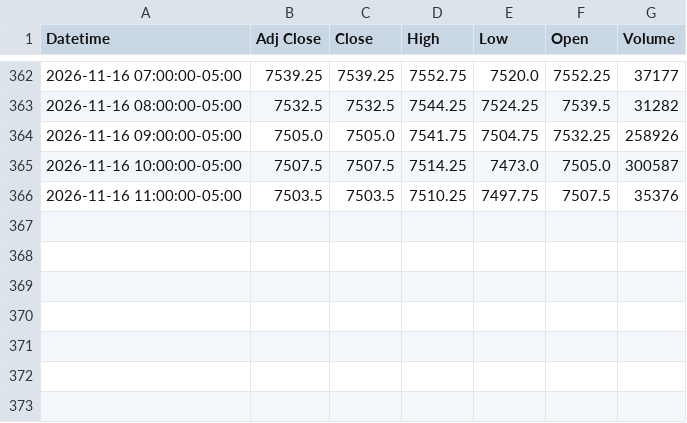
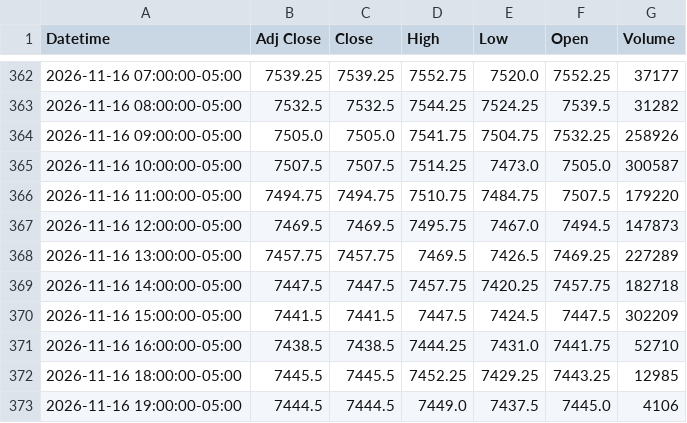
Before and after one commit to Jordan4369/mes-data, a CSV file: data/es_1h.csv, drawn as a sheet; only a part is shown, gaps mark what is left out.

```diff
--- a/data/es_1h.csv
+++ b/data/es_1h.csv
@@ -365,2 +365,9 @@ Datetime,Adj Close,Close,High,Low,Open,Volume
 2026-11-16 10:00:00-05:00,7507.5,7507.5,7514.25,7473.0,7505.0,300587
-2026-11-16 11:00:00-05:00,7503.5,7503.5,7510.25,7497.75,7507.5,35376
+2026-11-16 11:00:00-05:00,7494.75,7494.75,7510.75,7484.75,7507.5,179220
+2026-11-16 12:00:00-05:00,7469.5,7469.5,7495.75,7467.0,7494.5,147873
+2026-11-16 13:00:00-05:00,7457.75,7457.75,7469.5,7426.5,7469.25,227289
+2026-11-16 14:00:00-05:00,7447.5,7447.5,7457.75,7420.25,7457.75,182718
+2026-11-16 15:00:00-05:00,7441.5,7441.5,7447.5,7424.5,7447.5,302209
+2026-11-16 16:00:00-05:00,7438.5,7438.5,7444.25,7431.0,7441.75,52710
+2026-11-16 18:00:00-05:00,7445.5,7445.5,7452.25,7429.25,7443.25,12985
+2026-11-16 19:00:00-05:00,7444.5,7444.5,7449.0,7437.5,7445.0,4106
```
Also changed, not shown: data/es_15m.csv, data/vix_15m.csv, 1 other file.
